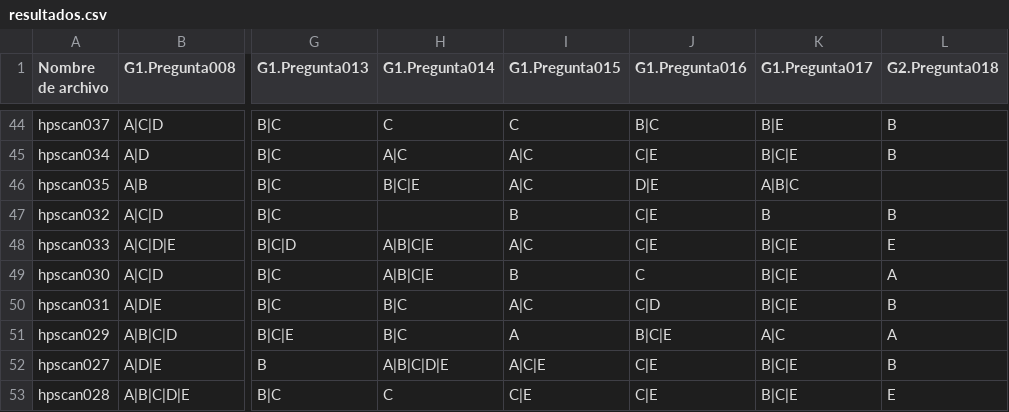
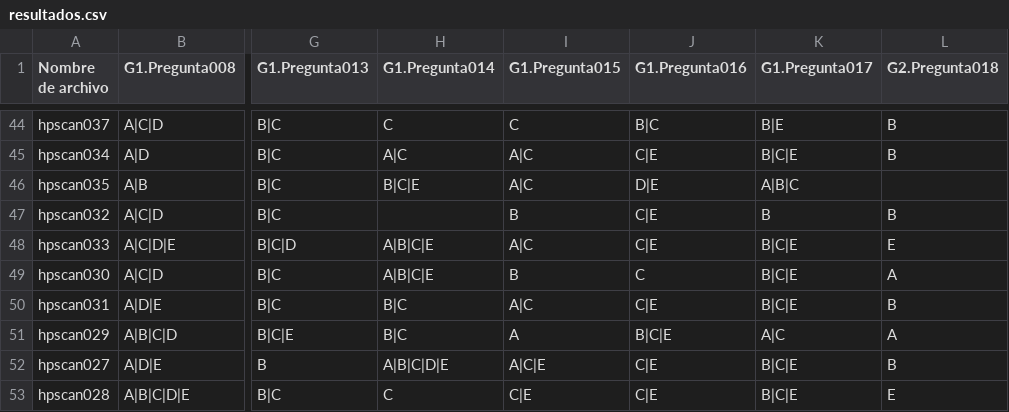
Before and after one commit to cardel/autograderUV, a CSV file: data/resultados.csv, drawn as a sheet; only a part is shown, gaps mark what is left out; the diff names each change by its address in the sheet, - before the commit and + after, or states it on an @@ line.

```diff
--- a/data/resultados.csv
+++ b/data/resultados.csv
-J50 (G1.Pregunta016): C|D
+J50 (G1.Pregunta016): C|E
```
Also changed, not shown: data/respuestasA.csv, output/listaCalificaciones.csv, 4 other files.
